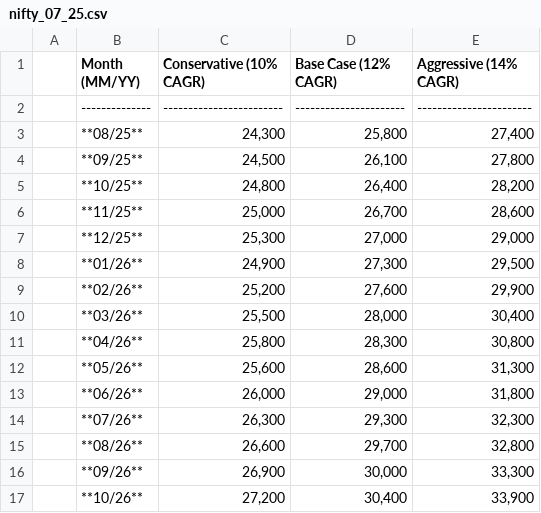
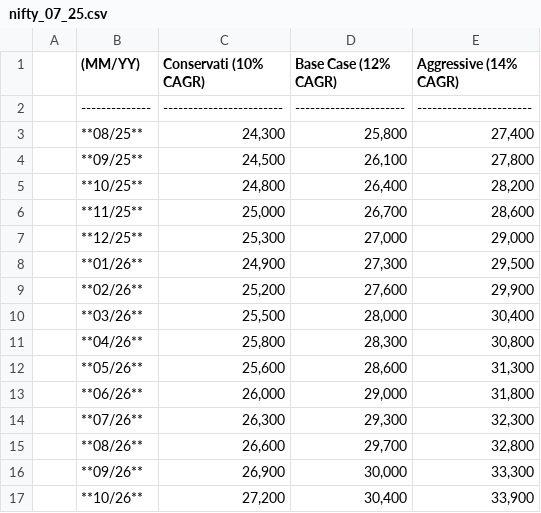
Before and after one commit to kumashish/trading, a CSV file: data/nifty_07_25.csv, drawn as a sheet.

Commit message:
Update nifty_07_25.csv

```diff
--- a/data/nifty_07_25.csv
+++ b/data/nifty_07_25.csv
@@ -1,2 +1,2 @@
-| Month (MM/YY) | Conservative (10% CAGR) | Base Case (12% CAGR) | Aggressive (14% CAGR) |
+| (MM/YY)      | Conservati  (10% CAGR) | Base Case (12% CAGR) | Aggressive (14% CAGR) |
 |--------------|------------------------|----------------------|-----------------------|
```
